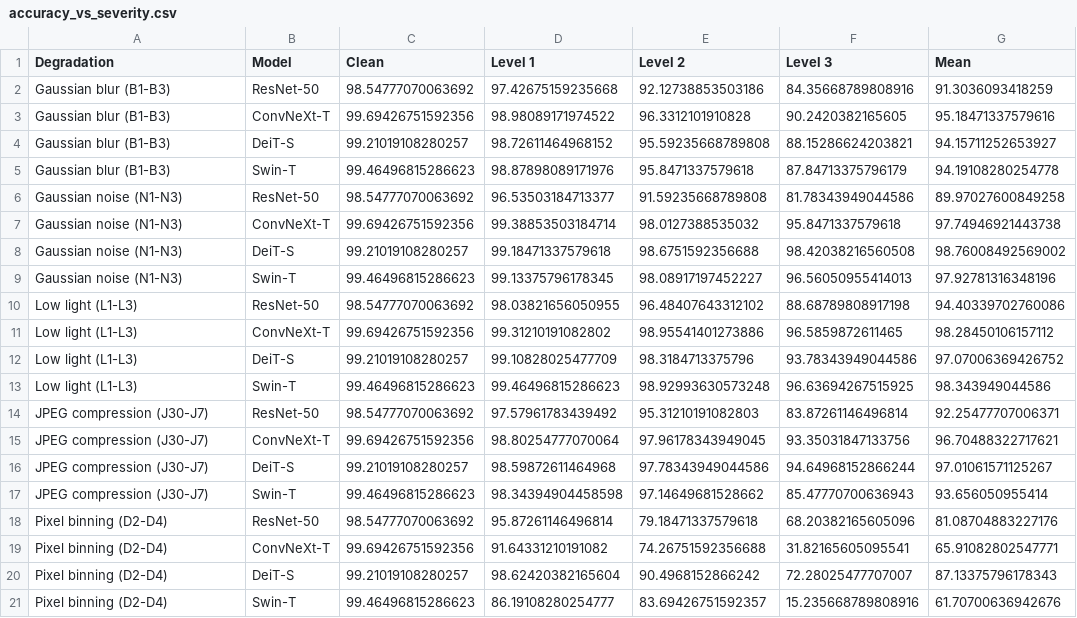
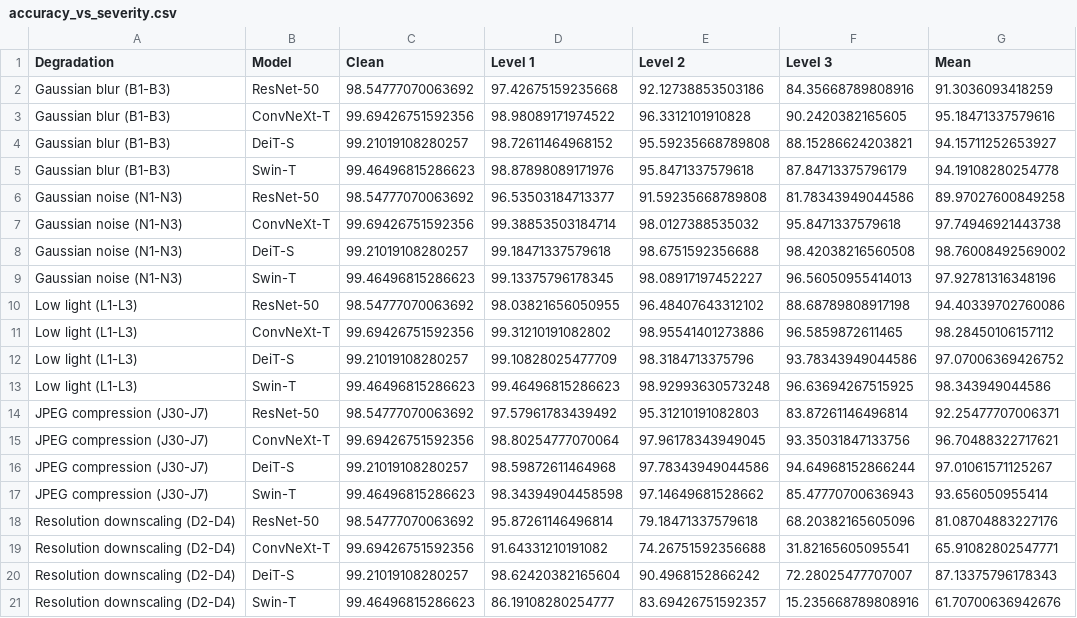
Before and after one commit to Xx-Pumpkin-xX/robust-image-recognition, a CSV file: reports/tables/accuracy_vs_severity.csv, drawn as a sheet.

Commit message:
Rename pixel binning to resolution downscaling in tables and figures

```diff
--- a/reports/tables/accuracy_vs_severity.csv
+++ b/reports/tables/accuracy_vs_severity.csv
@@ -17,5 +17,5 @@ JPEG compression (J30-J7),DeiT-S,99.21019108280257,98.59872611464968,97.78343949
 JPEG compression (J30-J7),Swin-T,99.46496815286623,98.34394904458598,97.14649681528662,85.47770700636943,93.656050955414
-Pixel binning (D2-D4),ResNet-50,98.54777070063692,95.87261146496814,79.18471337579618,68.20382165605096,81.08704883227176
-Pixel binning (D2-D4),ConvNeXt-T,99.69426751592356,91.64331210191082,74.26751592356688,31.82165605095541,65.91082802547771
-Pixel binning (D2-D4),DeiT-S,99.21019108280257,98.62420382165604,90.4968152866242,72.28025477707007,87.13375796178343
-Pixel binning (D2-D4),Swin-T,99.46496815286623,86.19108280254777,83.69426751592357,15.235668789808916,61.70700636942676
+Resolution downscaling (D2-D4),ResNet-50,98.54777070063692,95.87261146496814,79.18471337579618,68.20382165605096,81.08704883227176
+Resolution downscaling (D2-D4),ConvNeXt-T,99.69426751592356,91.64331210191082,74.26751592356688,31.82165605095541,65.91082802547771
+Resolution downscaling (D2-D4),DeiT-S,99.21019108280257,98.62420382165604,90.4968152866242,72.28025477707007,87.13375796178343
+Resolution downscaling (D2-D4),Swin-T,99.46496815286623,86.19108280254777,83.69426751592357,15.235668789808916,61.70700636942676
```
Also changed, not shown: reports/tables/accuracy_per_degradation.csv, reports/tables/corruption_error.csv, 16 other files.
